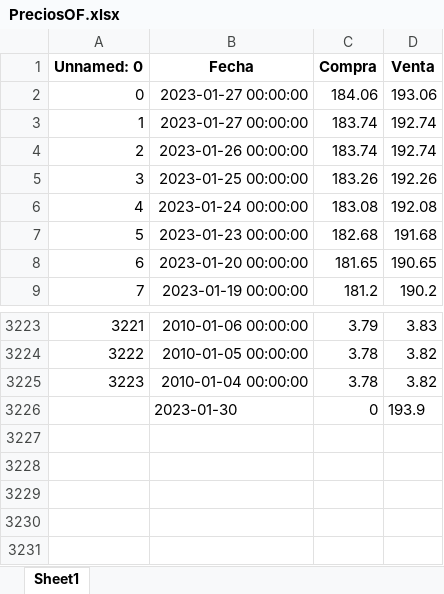
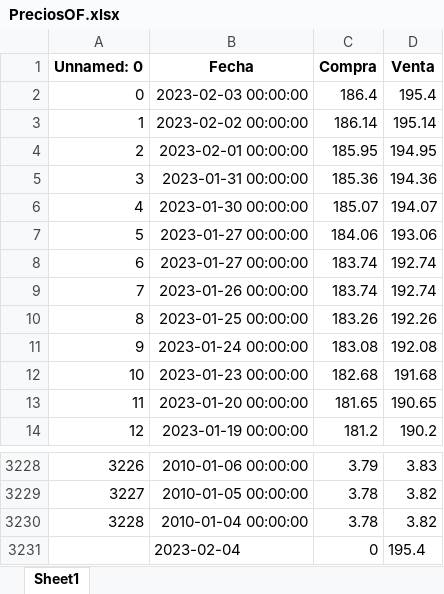
Before and after one commit to Rodrigo-Gramajo/PredictDolar, an Excel workbook: data/xlsx/PreciosOF.xlsx, sheet Sheet1, drawn as a sheet; only a part is shown, gaps mark what is left out; values as stored, in another font and other column widths than the file's, no borders; removed rows and columns are numbered as before the commit, all else as after; the diff names each change by its address in the sheet, - before the commit and + after, or states it on an @@ line.

```diff
--- a/data/xlsx/PreciosOF.xlsx (sheet Sheet1)
+++ b/data/xlsx/PreciosOF.xlsx (sheet Sheet1)
+row 2: 0 | 2023-02-03 00:00:00 | 186.4 | 195.4
+row 3: 1 | 2023-02-02 00:00:00 | 186.14 | 195.14
+row 4: 2 | 2023-02-01 00:00:00 | 185.95 | 194.95
+row 5: 3 | 2023-01-31 00:00:00 | 185.36 | 194.36
+row 6: 4 | 2023-01-30 00:00:00 | 185.07 | 194.07
@@ column A (Unnamed: 0) renumbered between rows 7 and 3230 @@
-row 3226:  | 2023-01-30 | 0 | 193.9
+row 3231:  | 2023-02-04 | 0 | 195.4
```
Also changed, not shown: data/xlsx/PrecioBlueDIario.xlsx, data/xlsx/PreciosBlue.xlsx, 12 other files.
